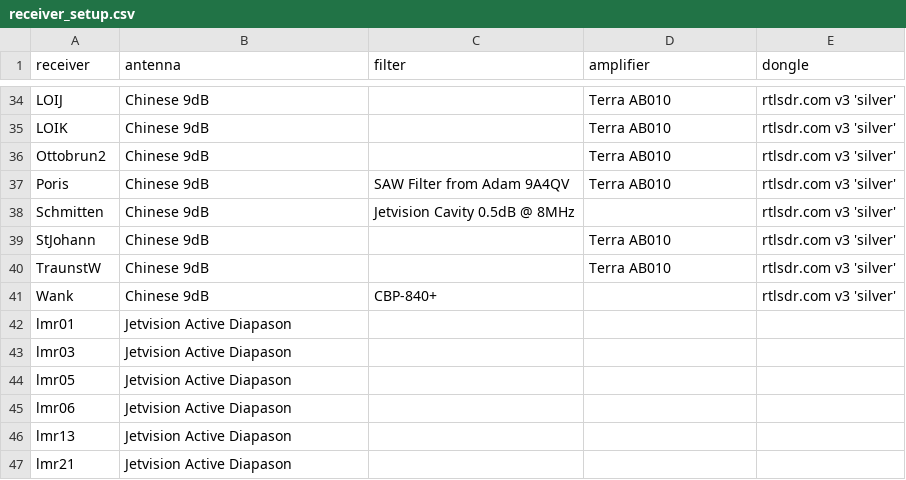
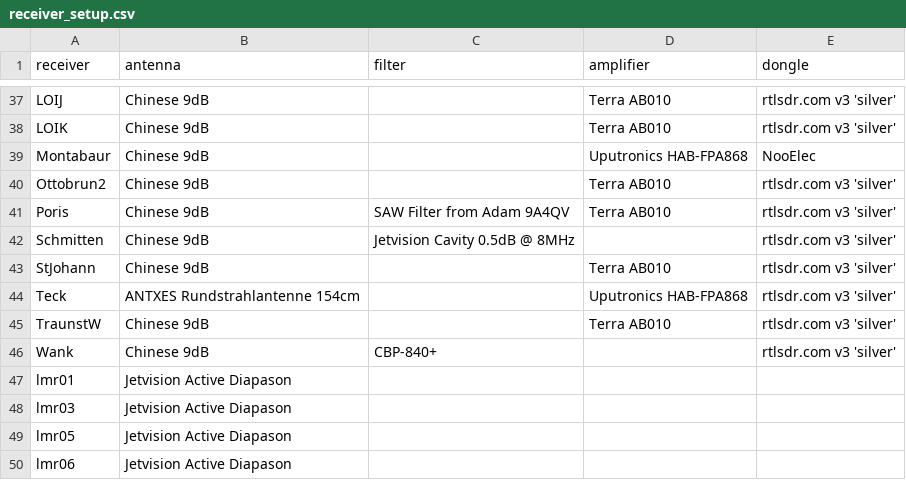
Before and after one commit to Meisterschueler/ogn-monitoring, a CSV file: ressources/receiver_setup.csv, drawn as a sheet; only a part is shown, gaps mark what is left out; the shorter side is filled out with more unchanged rows; the diff covers the shown part only.

```diff
--- a/ressources/receiver_setup.csv
+++ b/ressources/receiver_setup.csv
@@ -35,2 +38,3 @@ LOIJ,"Chinese 9dB",,"Terra AB010","rtlsdr.com v3 'silver'"
 LOIK,"Chinese 9dB",,"Terra AB010","rtlsdr.com v3 'silver'"
+Montabaur,"Chinese 9dB",,"Uputronics HAB-FPA868","NooElec"
 Ottobrun2,"Chinese 9dB",,"Terra AB010","rtlsdr.com v3 'silver'"
@@ -39,2 +43,3 @@ Schmitten,"Chinese 9dB","Jetvision Cavity 0.5dB @ 8MHz",,"rtlsdr.com v3 'silver'
 StJohann,"Chinese 9dB",,"Terra AB010","rtlsdr.com v3 'silver'"
+Teck,"ANTXES Rundstrahlantenne 154cm",,"Uputronics HAB-FPA868","rtlsdr.com v3 'silver'"
 TraunstW,"Chinese 9dB",,"Terra AB010","rtlsdr.com v3 'silver'"
```
Also changed, not shown: 4 added rows, 1 removed row and 6 edited cells elsewhere in this file.
